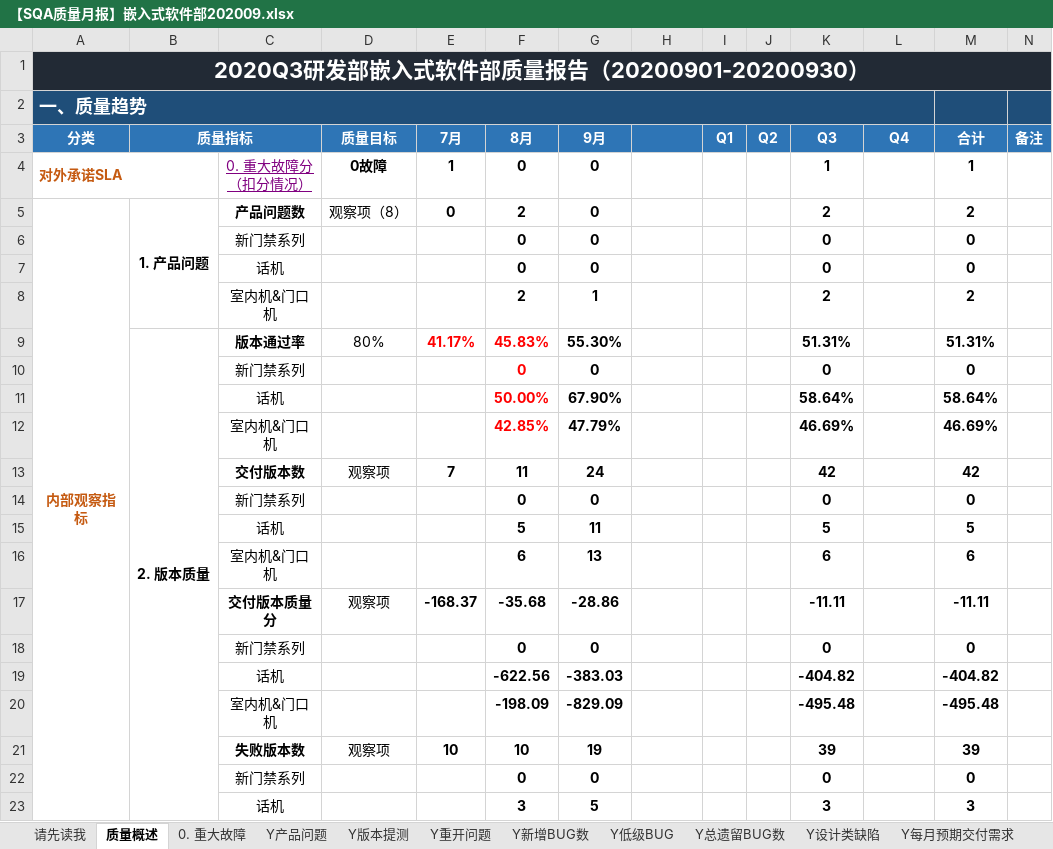
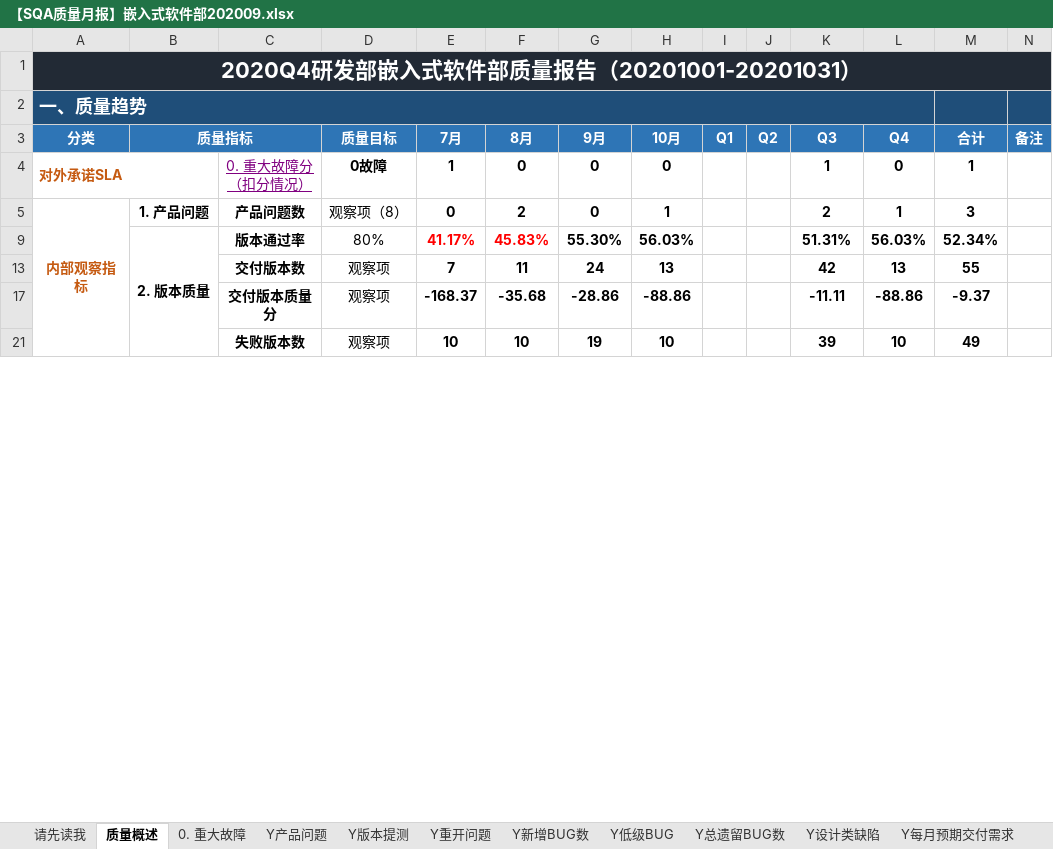
Before and after one commit to fjwugaofeng/autotest, an Excel workbook: qa/lastmonth/【SQA质量月报】嵌入式软件部202009.xlsx, sheet 质量概述, drawn as a sheet; only a part is shown; values as stored, in another font and other column widths than the file's, no borders; removed rows and columns are numbered as before the commit, all else as after; the diff covers the shown part only; the diff names each change by its address in the sheet, - before the commit and + after, or states it on an @@ line.

```diff
--- a/qa/lastmonth/【SQA质量月报】嵌入式软件部202009.xlsx (sheet 质量概述)
+++ b/qa/lastmonth/【SQA质量月报】嵌入式软件部202009.xlsx (sheet 质量概述)
-A1 (分类): 2020Q3研发部嵌入式软件部质量报告（20200901-20200930）
+A1 (分类): 2020Q4研发部嵌入式软件部质量报告（20201001-20201031）
-H3: (empty)
+H3: 10月
-H4 (10月): (empty)
+H4 (10月): 0
-L4 (Q4): (empty)
+L4 (Q4): 0
-B5:B8 merged
-H5 (10月): (empty)
+H5 (10月): 1
-L5 (Q4): (empty)
+L5 (Q4): 1
-M5 (合计): 2
+M5 (合计): 3
-row 6:  |  | 新门禁系列 |  |  | 0 | 0 |  |  |  | 0 |  | 0
-row 7:  |  | 话机 |  |  | 0 | 0 |  |  |  | 0 |  | 0
-row 8:  |  | 室内机&门口机 |  |  | 2 | 1 |  |  |  | 2 |  | 2
-H9 (10月): (empty)
+H9 (10月): 56.03%
-L9 (Q4): (empty)
+L9 (Q4): 56.03%
-M9 (合计): 51.31%
+M9 (合计): 52.34%
-row 10:  |  | 新门禁系列 |  |  | 0 | 0 |  |  |  | 0 |  | 0
-row 11:  |  | 话机 |  |  | 50.00% | 67.90% |  |  |  | 58.64% |  | 58.64%
-row 12:  |  | 室内机&门口机 |  |  | 42.85% | 47.79% |  |  |  | 46.69% |  | 46.69%
-H13 (10月): (empty)
+H13 (10月): 13
-L13 (Q4): (empty)
+L13 (Q4): 13
-M13 (合计): 42
+M13 (合计): 55
-row 14:  |  | 新门禁系列 |  |  | 0 | 0 |  |  |  | 0 |  | 0
-row 15:  |  | 话机 |  |  | 5 | 11 |  |  |  | 5 |  | 5
-row 16:  |  | 室内机&门口机 |  |  | 6 | 13 |  |  |  | 6 |  | 6
-H17 (10月): (empty)
+H17 (10月): -88.86
-L17 (Q4): (empty)
+L17 (Q4): -88.86
-M17 (合计): -11.11
+M17 (合计): -9.37
-row 18:  |  | 新门禁系列 |  |  | 0 | 0 |  |  |  | 0 |  | 0
-row 19:  |  | 话机 |  |  | -622.56 | -383.03 |  |  |  | -404.82 |  | -404.82
-row 20:  |  | 室内机&门口机 |  |  | -198.09 | -829.09 |  |  |  | -495.48 |  | -495.48
-H21 (10月): (empty)
+H21 (10月): 10
-L21 (Q4): (empty)
+L21 (Q4): 10
-M21 (合计): 39
+M21 (合计): 49
-row 22:  |  | 新门禁系列 |  |  | 0 | 0 |  |  |  | 0 |  | 0
-row 23:  |  | 话机 |  |  | 3 | 5 |  |  |  | 3 |  | 3
```
Also changed, not shown: 6 added rows, 34 removed rows, 75 edited cells and cell formats elsewhere in this sheet, sheet Y新增BUG数, sheet Y版本提测, sheet Y总遗留BUG数, sheet Y每月预期交付需求, sheet Y当月预期交付需求已交付需求, sheet Y总遗留需求, 4 more sheets, formulas that keep their value, hidden cells, qa/lastmonth/【SQA质量月报】系统软件部202009.xlsx, qa/【SQA质量月报】嵌入式软件部202010.xlsx, 22 other files.
